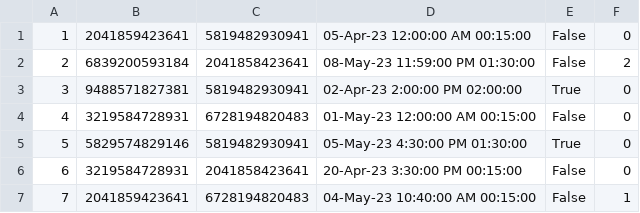
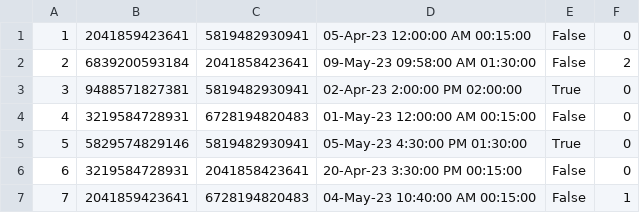
Before and after one commit to aleksaaaa02/HealthCare-CleanCode, a CSV file: HealthCare/Resource/appointments.csv, drawn as a sheet.

```diff
--- a/HealthCare/Resource/appointments.csv
+++ b/HealthCare/Resource/appointments.csv
@@ -1,3 +1,3 @@
 1,2041859423641,5819482930941,05-Apr-23 12:00:00 AM 00:15:00,False,0
-2,6839200593184,2041858423641,08-May-23 11:59:00 PM 01:30:00,False,2
+2,6839200593184,2041858423641,09-May-23 09:58:00 AM 01:30:00,False,2
 3,9488571827381,5819482930941,02-Apr-23 2:00:00 PM 02:00:00,True,0
```
Also changed, not shown: HealthCare/Resource/patients.csv, 6 other files.
